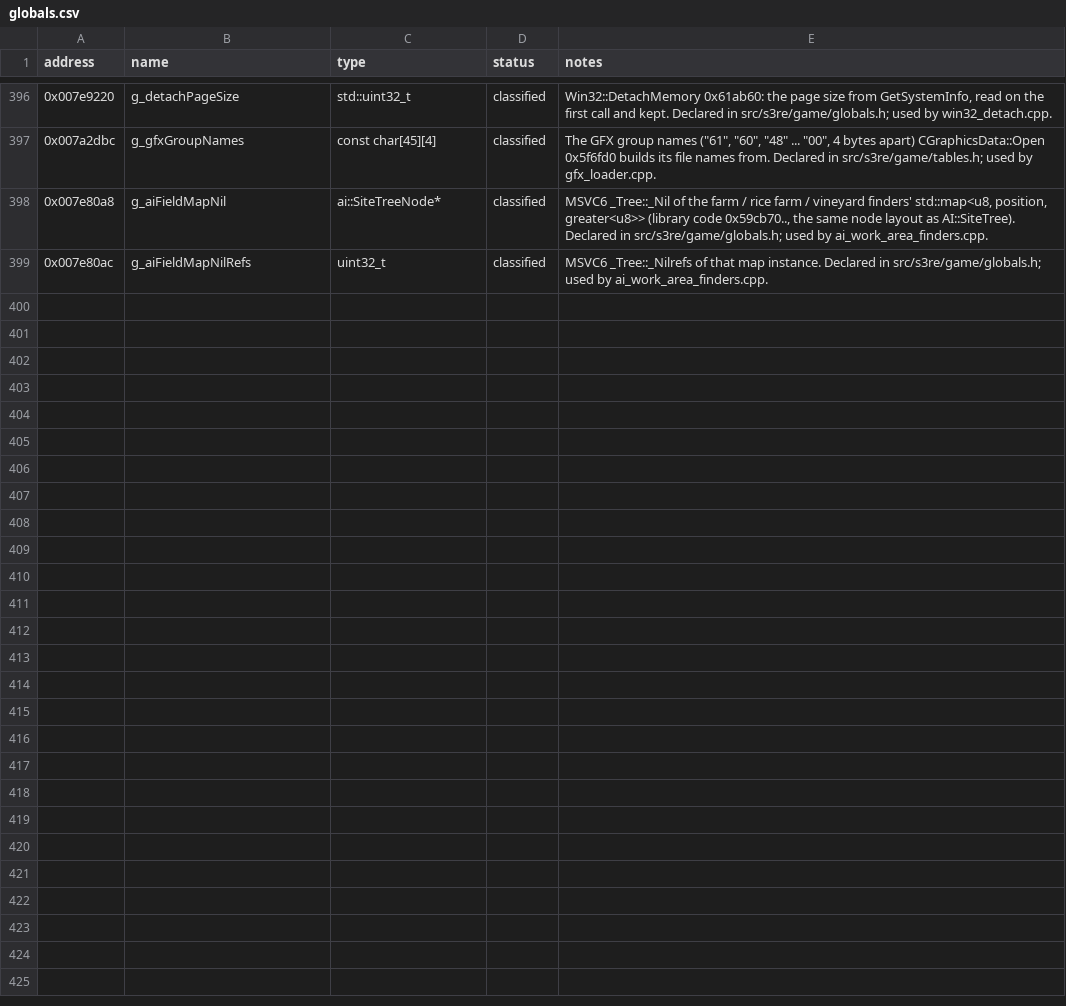
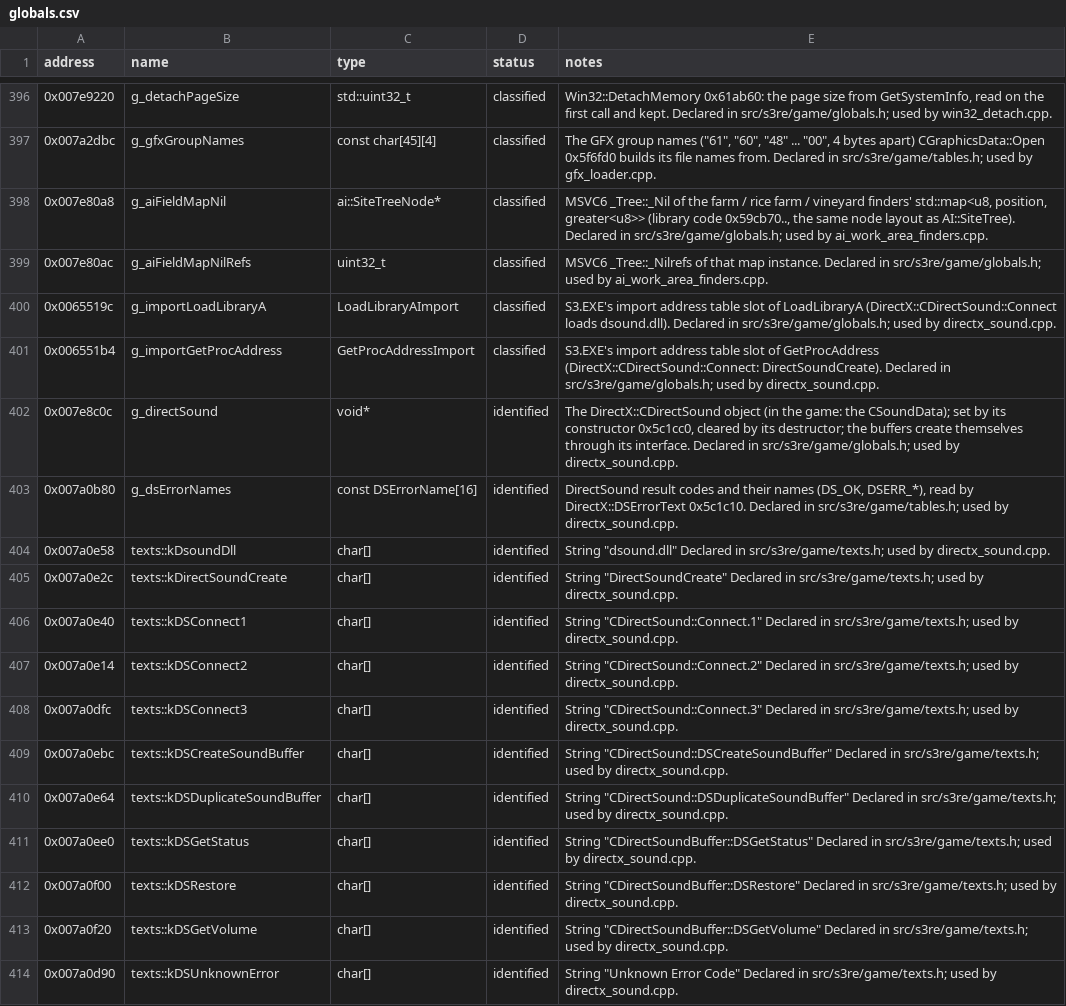
Before and after one commit to OptimusCrime/s3u-reverse, a CSV file: re/globals.csv, drawn as a sheet; only a part is shown, gaps mark what is left out; the diff names each change by its address in the sheet, - before the commit and + after, or states it on an @@ line.

```diff
--- a/re/globals.csv
+++ b/re/globals.csv
+row 400: 0x0065519c | g_importLoadLibraryA | LoadLibraryAImport | classified | S3.EXE's import address table slot of LoadLibraryA (DirectX::CDirectSound::Connect loads dsound.dll). Declared in src/s3re/game/globals.h; used by directx_sound.cpp.
+row 401: 0x006551b4 | g_importGetProcAddress | GetProcAddressImport | classified | S3.EXE's import address table slot of GetProcAddress (DirectX::CDirectSound::Connect: DirectSoundCreate). Declared in src/s3re/game/globals.h; used by directx_sound.cpp.
+row 402: 0x007e8c0c | g_directSound | void* | identified | The DirectX::CDirectSound object (in the game: the CSoundData); set by its constructor 0x5c1cc0, cleared by its destructor; the buffers create themselves through its interface. Declared in src/s3re/game/globals.h; used by directx_sound.cpp.
+row 403: 0x007a0b80 | g_dsErrorNames | const DSErrorName[16] | identified | DirectSound result codes and their names (DS_OK, DSERR_*), read by DirectX::DSErrorText 0x5c1c10. Declared in src/s3re/game/tables.h; used by directx_sound.cpp.
+row 404: 0x007a0e58 | texts::kDsoundDll | char[] | identified | String "dsound.dll" Declared in src/s3re/game/texts.h; used by directx_sound.cpp.
+row 405: 0x007a0e2c | texts::kDirectSoundCreate | char[] | identified | String "DirectSoundCreate" Declared in src/s3re/game/texts.h; used by directx_sound.cpp.
+row 406: 0x007a0e40 | texts::kDSConnect1 | char[] | identified | String "CDirectSound::Connect.1" Declared in src/s3re/game/texts.h; used by directx_sound.cpp.
+row 407: 0x007a0e14 | texts::kDSConnect2 | char[] | identified | String "CDirectSound::Connect.2" Declared in src/s3re/game/texts.h; used by directx_sound.cpp.
+row 408: 0x007a0dfc | texts::kDSConnect3 | char[] | identified | String "CDirectSound::Connect.3" Declared in src/s3re/game/texts.h; used by directx_sound.cpp.
+row 409: 0x007a0ebc | texts::kDSCreateSoundBuffer | char[] | identified | String "CDirectSound::DSCreateSoundBuffer" Declared in src/s3re/game/texts.h; used by directx_sound.cpp.
+row 410: 0x007a0e64 | texts::kDSDuplicateSoundBuffer | char[] | identified | String "CDirectSound::DSDuplicateSoundBuffer" Declared in src/s3re/game/texts.h; used by directx_sound.cpp.
+row 411: 0x007a0ee0 | texts::kDSGetStatus | char[] | identified | String "CDirectSoundBuffer::DSGetStatus" Declared in src/s3re/game/texts.h; used by directx_sound.cpp.
+row 412: 0x007a0f00 | texts::kDSRestore | char[] | identified | String "CDirectSoundBuffer::DSRestore" Declared in src/s3re/game/texts.h; used by directx_sound.cpp.
+row 413: 0x007a0f20 | texts::kDSGetVolume | char[] | identified | String "CDirectSoundBuffer::DSGetVolume" Declared in src/s3re/game/texts.h; used by directx_sound.cpp.
+row 414: 0x007a0d90 | texts::kDSUnknownError | char[] | identified | String "Unknown Error Code" Declared in src/s3re/game/texts.h; used by directx_sound.cpp.
```
Also changed, not shown: 17 other files.
